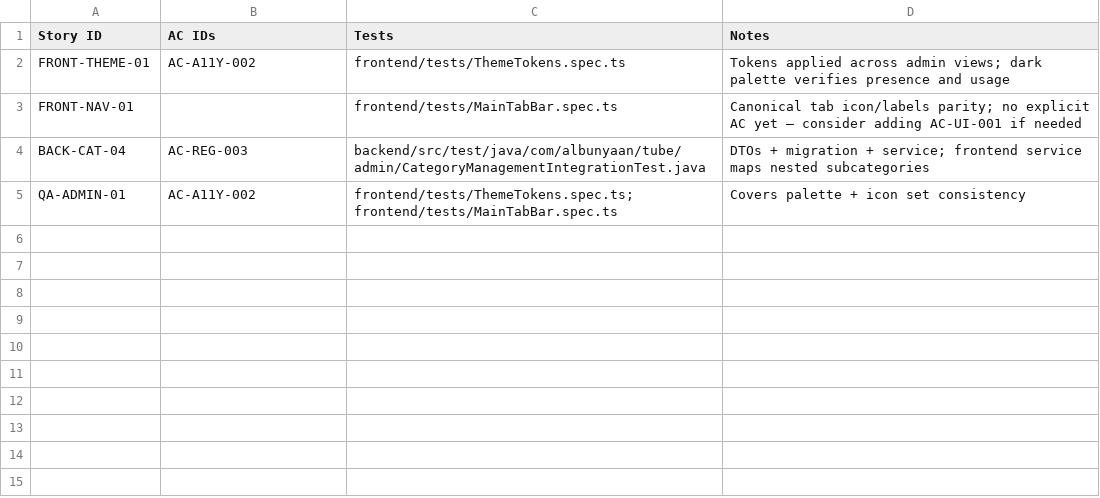
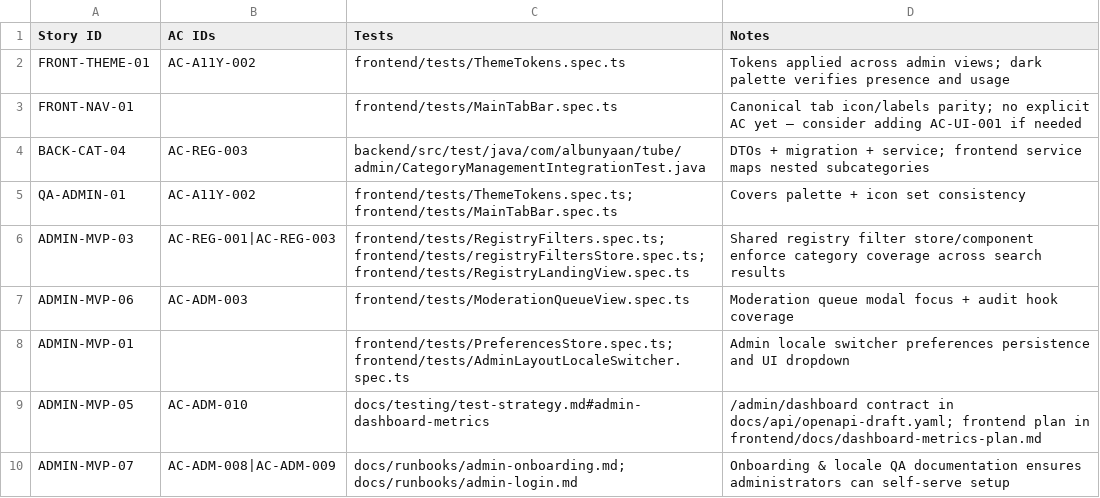
Before and after one commit to talibfitrah/albunyaantube, a CSV file: docs/backlog/ac-traceability.csv, drawn as a sheet; the diff names each change by its address in the sheet, - before the commit and + after, or states it on an @@ line.

Commit message:
Integrate admin MVP tickets 01,03,05,06,07

```diff
--- a/docs/backlog/ac-traceability.csv
+++ b/docs/backlog/ac-traceability.csv
+row 6: ADMIN-MVP-03 | AC-REG-001|AC-REG-003 | frontend/tests/RegistryFilters.spec.ts; frontend/tests/registryFiltersStore.spec.ts; frontend/tests/RegistryLandingView.spec.ts | Shared registry filter store/component enforce category coverage across search results
+row 7: ADMIN-MVP-06 | AC-ADM-003 | frontend/tests/ModerationQueueView.spec.ts | Moderation queue modal focus + audit hook coverage
+row 8: ADMIN-MVP-01 |  | frontend/tests/PreferencesStore.spec.ts; frontend/tests/AdminLayoutLocaleSwitcher.spec.ts | Admin locale switcher preferences persistence and UI dropdown
+row 9: ADMIN-MVP-05 | AC-ADM-010 | docs/testing/test-strategy.md#admin-dashboard-metrics | /admin/dashboard contract in docs/api/openapi-draft.yaml; frontend plan in frontend/docs/dashboard-metrics-plan.md
+row 10: ADMIN-MVP-07 | AC-ADM-008|AC-ADM-009 | docs/runbooks/admin-onboarding.md; docs/runbooks/admin-login.md | Onboarding & locale QA documentation ensures administrators can self-serve setup
```
Also changed, not shown: docs/backlog/product-backlog.csv, 27 other files.
